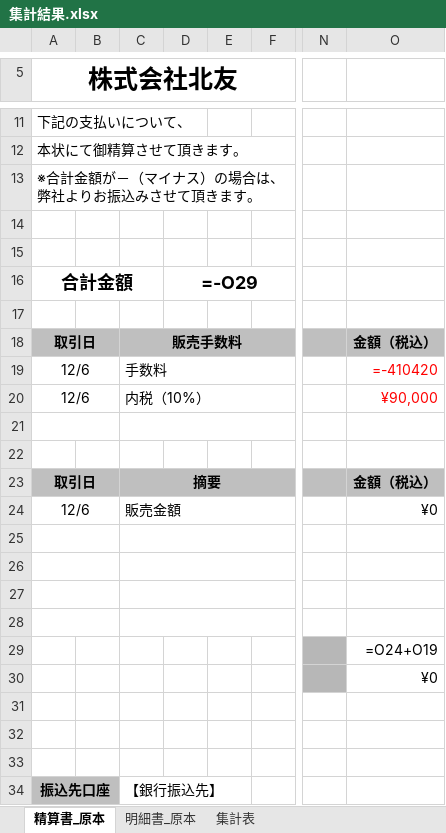
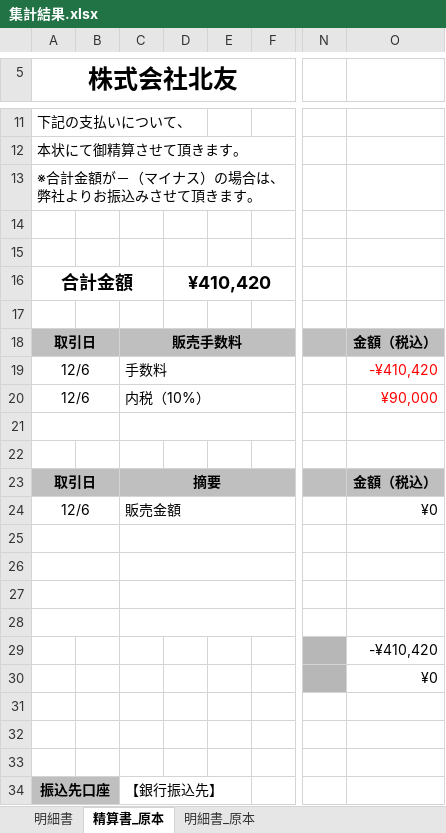
Before and after one commit to naka201/automation-with-python, an Excel workbook: 精算書作成/集計結果.xlsx, sheet 精算書_原本, drawn as a sheet; only a part is shown, gaps mark what is left out; values as stored, in another font and other column widths than the file's, no borders; formulas without a stored value are shown as written; the diff names each change by its address in the sheet, - before the commit and + after, or states it on an @@ line.

```diff
--- a/精算書作成/集計結果.xlsx (sheet 精算書_原本)
+++ b/精算書作成/集計結果.xlsx (sheet 精算書_原本)
-sheet tab: 集計表
+sheet tab: 明細書
-D16: =-O29
+D16: ¥410,420
-O19: =-410420
+O19: -¥410,420
-O29: =O24+O19
+O29: -¥410,420
```
Also changed, not shown: sheet 明細書_原本.
